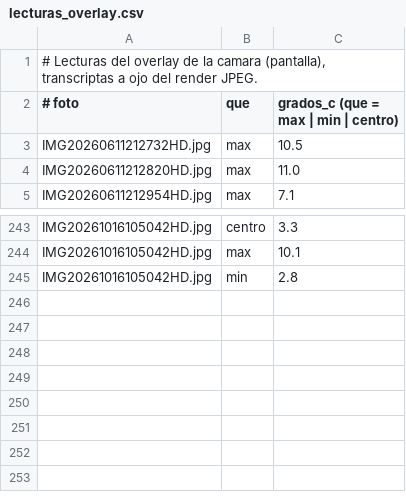
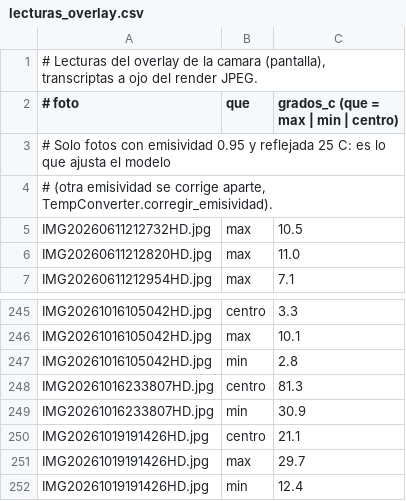
Before and after one commit to androettojuan/uti760x-thermal-studio, a CSV file: herramientas/calibracion/lecturas_overlay.csv, drawn as a sheet; only a part is shown, gaps mark what is left out; the diff names each change by its address in the sheet, - before the commit and + after, or states it on an @@ line.

```diff
--- a/herramientas/calibracion/lecturas_overlay.csv
+++ b/herramientas/calibracion/lecturas_overlay.csv
+row 3: # Solo fotos con emisividad 0.95 y reflejada 25 C: es lo que ajusta el modelo
+row 4: # (otra emisividad se corrige aparte, TempConverter.corregir_emisividad).
+row 248: IMG20261016233807HD.jpg | centro | 81.3
+row 249: IMG20261016233807HD.jpg | min | 30.9
+row 250: IMG20261019191426HD.jpg | centro | 21.1
+row 251: IMG20261019191426HD.jpg | max | 29.7
+row 252: IMG20261019191426HD.jpg | min | 12.4
```
Also changed, not shown: 6 other files.
